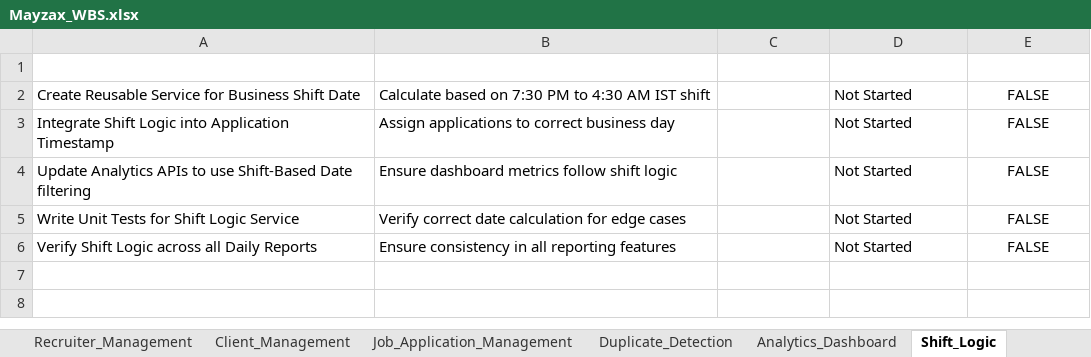
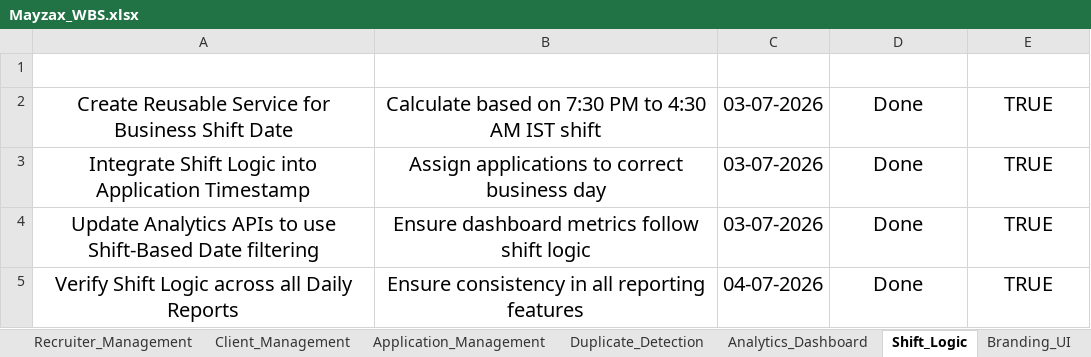
Before and after one commit to 7even-7even/Mayzax, an Excel workbook: docs/Mayzax_WBS.xlsx, sheet Shift_Logic, drawn as a sheet; values as stored, in another font and other column widths than the file's, no borders; charts and pictures and table styles not drawn; removed rows and columns are numbered as before the commit, all else as after; the diff names each change by its address in the sheet, - before the commit and + after, or states it on an @@ line.

```diff
--- a/docs/Mayzax_WBS.xlsx (sheet Shift_Logic)
+++ b/docs/Mayzax_WBS.xlsx (sheet Shift_Logic)
-sheet tab: Job_Application_Management
+sheet tab: Application_Management
@@ A1:E1 text size: larger @@
@@ A2:B4 text size: larger, alignment: left → center @@
-C2:C4 (Date): (empty)
+C2:C4 (Date): 03-07-2026
-D2:D4 (Status): Not Started
+D2:D4 (Status): Done
@@ D2:E4 text size: larger @@
-D2:D4 alignment: left
+D2:D4 alignment: center
-E2:E4 (Completed): FALSE
+E2:E4 (Completed): TRUE
-row 5: Write Unit Tests for Shift Logic Service | Verify correct date calculation for edge cases |  | Not Started | FALSE
@@ A5:B5 text size: larger, alignment: left → center @@
-C5 (Date): (empty)
+C5 (Date): 04-07-2026
-D5 (Status): Not Started
+D5 (Status): Done
@@ D5:E5 text size: larger @@
-D5 alignment: left
+D5 alignment: center
-E5 (Completed): FALSE
+E5 (Completed): TRUE
```
Also changed, not shown: sheet Auth_Authorization, sheet Recruiter_Management, sheet Client_Management, sheet Analytics_Dashboard, sheet Application_Management, sheet Duplicate_Detection, 2 more sheets, 18 other files.
